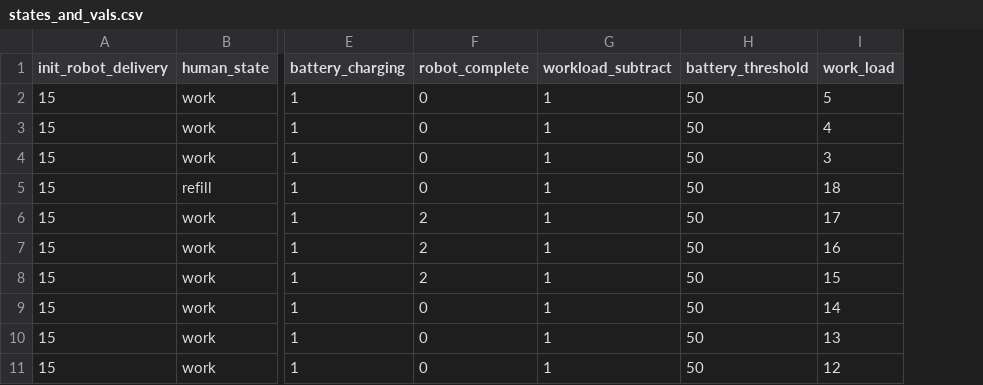
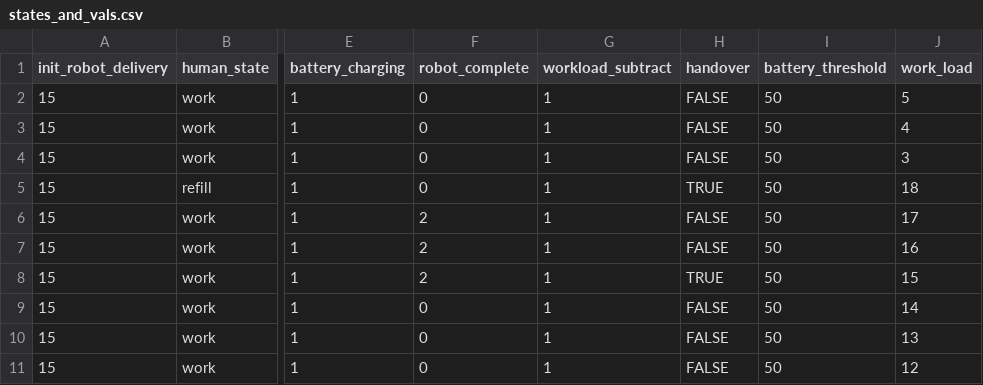
Before and after one commit to ssteveminq/sm_project, a CSV file: csv_parser/states_and_vals.csv, drawn as a sheet; only a part is shown, gaps mark what is left out; the diff names each change by its address in the sheet, - before the commit and + after, or states it on an @@ line.

Commit message:
Updated state machine to include handover motion. Also pusing new trajectory, 10_01_25_2019_0938.csv

```diff
--- a/csv_parser/states_and_vals.csv
+++ b/csv_parser/states_and_vals.csv
+column H (handover), rows 2-11: FALSE | FALSE | FALSE | TRUE | FALSE | FALSE | TRUE | FALSE | FALSE | FALSE
```
Also changed, not shown: 2 other files.
